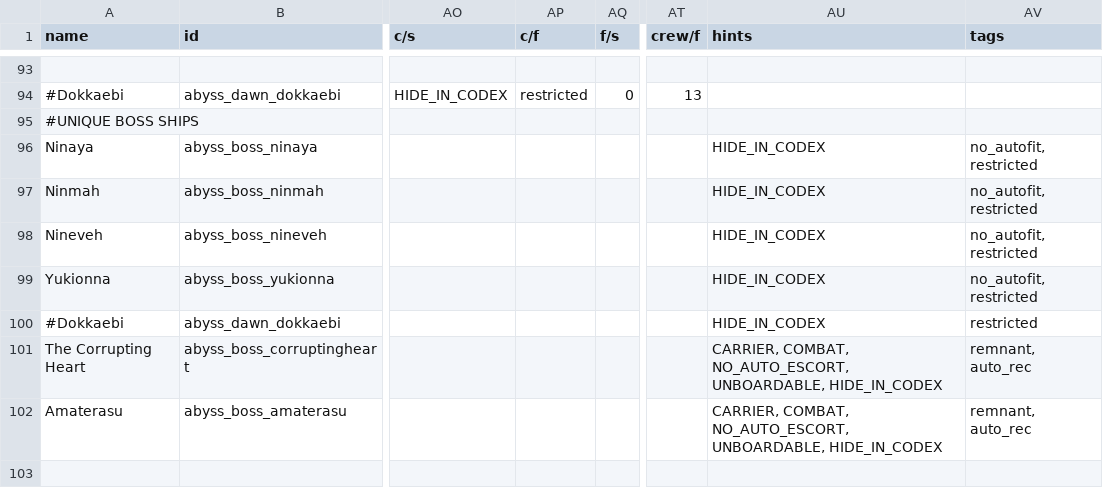
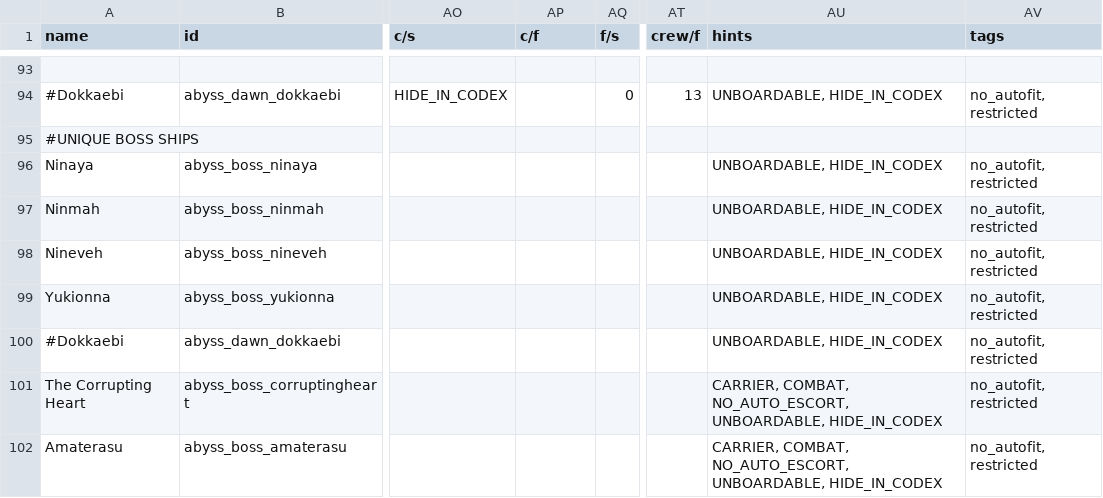
Before and after one commit to Dal-041/Knights_of_Ludd, a CSV file: data/hulls/ship_data.csv, drawn as a sheet; only a part is shown, gaps mark what is left out; the diff covers the shown part only; the diff names each change by its address in the sheet, - before the commit and + after, or states it on an @@ line.

Commit message:
Add weapon script to hide decos on module death, misc cleanup

```diff
--- a/data/hulls/ship_data.csv
+++ b/data/hulls/ship_data.csv
-AP94 (c/f): restricted
+AP94 (c/f): (empty)
-AU94 (hints): (empty)
+AU94 (hints): UNBOARDABLE, HIDE_IN_CODEX
-AV94 (tags): (empty)
+AV94 (tags): no_autofit, restricted
-AU96:AU100 (hints): HIDE_IN_CODEX
+AU96:AU100 (hints): UNBOARDABLE, HIDE_IN_CODEX
-AV100 (tags): restricted
+AV100 (tags): no_autofit, restricted
-AV101:AV102 (tags): remnant, auto_rec
+AV101:AV102 (tags): no_autofit, restricted
```
Also changed, not shown: 22 edited cells elsewhere in this file, 4 other files.
